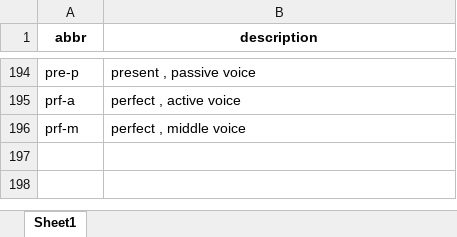
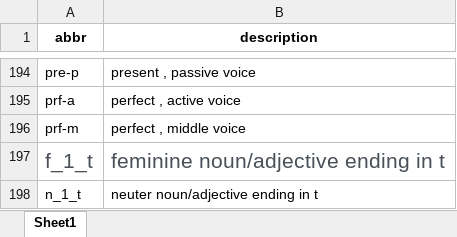
Before and after one commit to Giacomo-De-Luca/Process-Sanskrit, an Excel workbook: resources/type_map.xlsx, sheet Sheet1, drawn as a sheet; only a part is shown, gaps mark what is left out; values as stored, in another font and other column widths than the file's, no borders; the diff names each change by its address in the sheet, - before the commit and + after, or states it on an @@ line.

Commit message:
added cache, fixed problem with entries, still bug

```diff
--- a/resources/type_map.xlsx (sheet Sheet1)
+++ b/resources/type_map.xlsx (sheet Sheet1)
+row 197: f_1_t | feminine noun/adjective ending in t
+row 198: n_1_t | neuter noun/adjective ending in t
```
Also changed, not shown: 2 other files.
